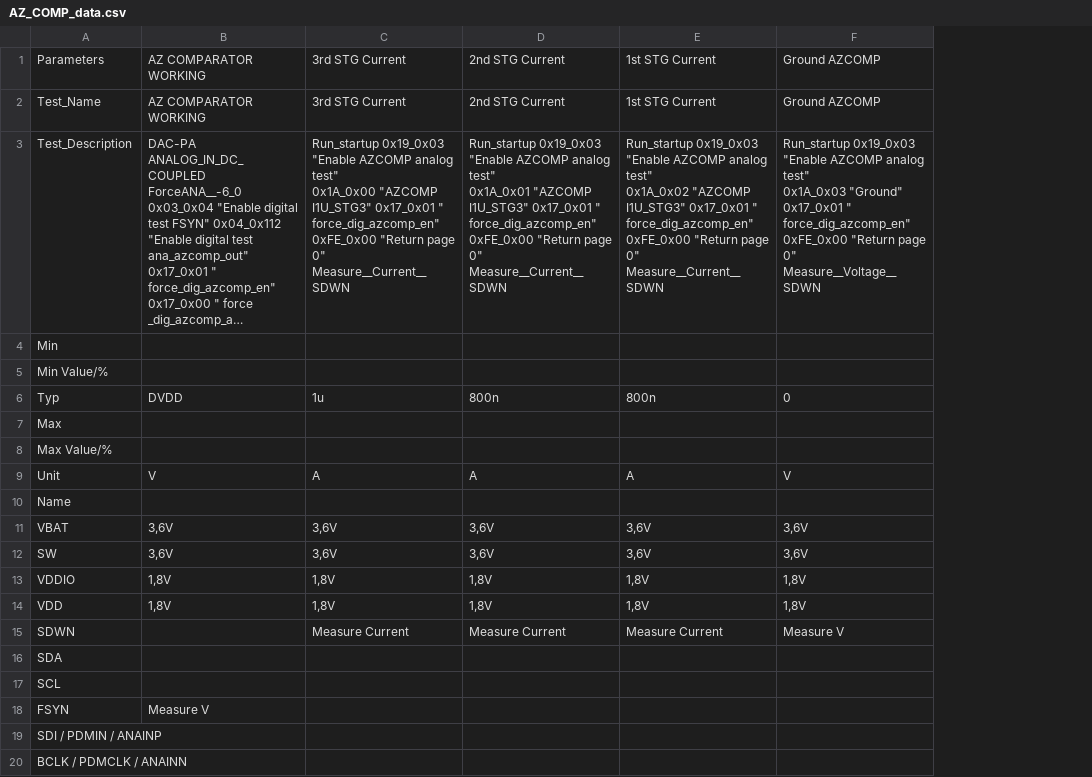
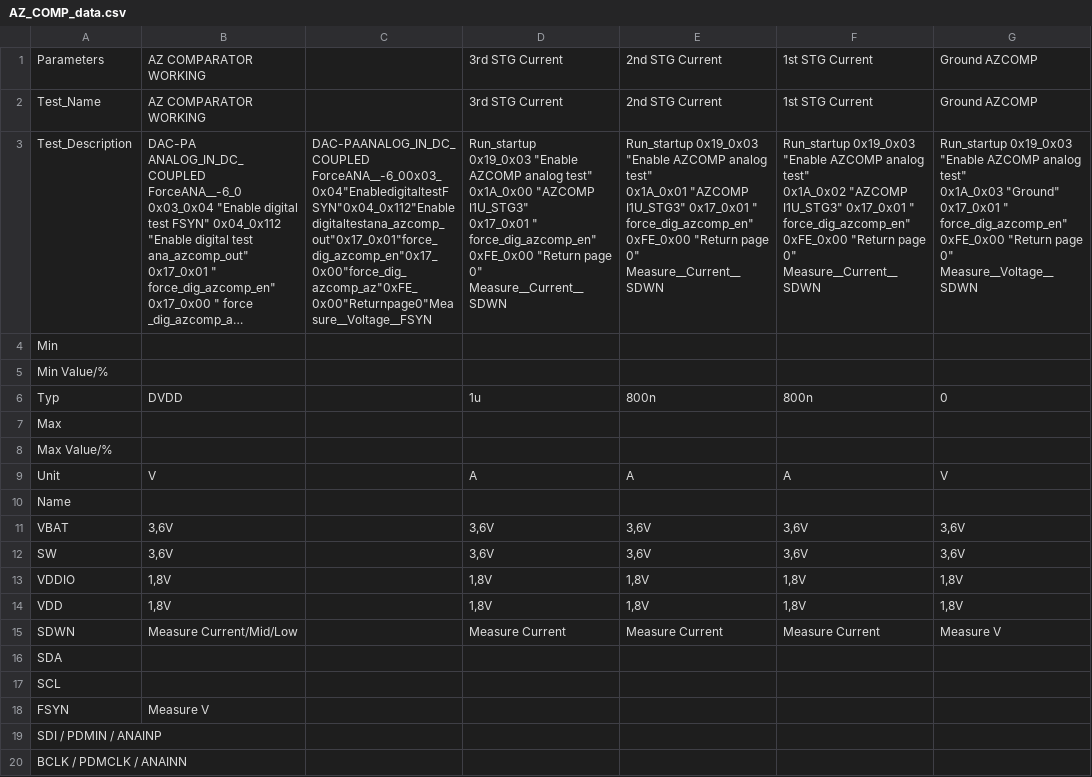
Before and after one commit to HarishKumarSedu/IVM6311_Validation, a CSV file: raw_data/AZ_COMP_data.csv, drawn as a sheet; only a part is shown; long unchanged cells end in …; addresses are those after the commit; ↵ is a line break in a cell; the diff names each change by its address in the sheet, - before the commit and + after, or states it on an @@ line.

```diff
--- a/raw_data/AZ_COMP_data.csv
+++ b/raw_data/AZ_COMP_data.csv
+column C, row 3: DAC-PAANALOG_IN_DC_COUPLED ↵ ForceANA__-6_00x03_0x04"EnabledigitaltestFSYN"0x04_0x112"Enabledigitaltestana_azcomp_out"0x17_0x01"force_dig_azcomp_en"0x17_0x00"force_dig_azcomp_az"0xFE_0x00"Returnpage0"Measure__Voltage__FSYN
-D3: …0" ↵ Measure__Current__SDWN
+D3: …0" ↵ Measure__Current__SDWN
-B15: (empty)
+B15: Measure Current/Mid/Low
```
Also changed, not shown: 3 other files.
